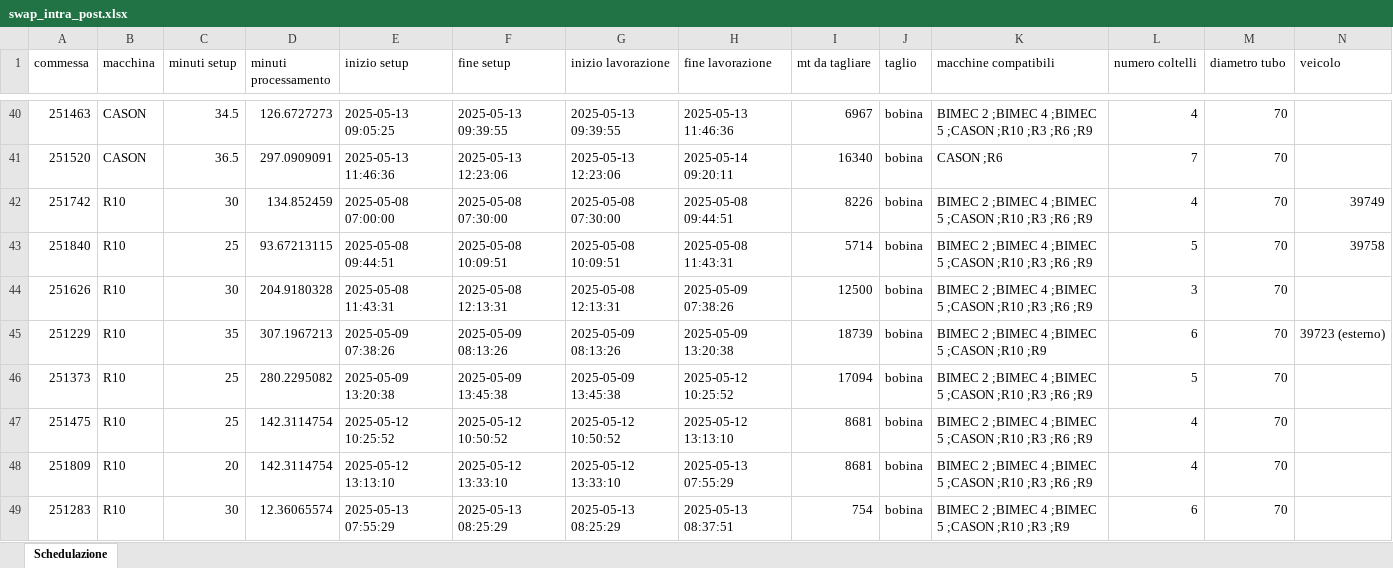
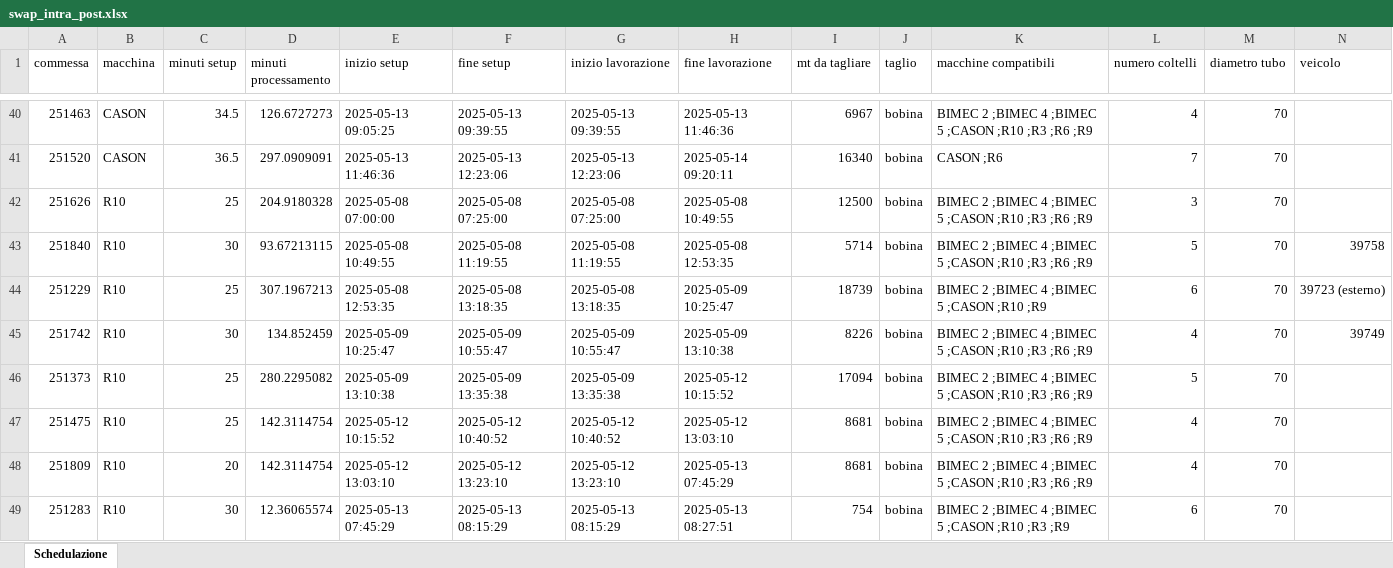
Before and after one commit to Baszonpedis/progettoIS, an Excel workbook: PS-VRP/Dati_output/swap_intra_post.xlsx, sheet Schedulazione, drawn as a sheet; only a part is shown, gaps mark what is left out; values as stored, in another font and other column widths than the file's, no borders; removed rows and columns are numbered as before the commit, all else as after; rows hold the shown columns only; the diff covers the shown part only; the diff names each change by its address in the sheet, - before the commit and + after, or states it on an @@ line.

```diff
--- a/PS-VRP/Dati_output/swap_intra_post.xlsx (sheet Schedulazione)
+++ b/PS-VRP/Dati_output/swap_intra_post.xlsx (sheet Schedulazione)
-row 42: 251742 | R10 | 30 | 134.852459 | 2025-05-08 07:00:00 | 2025-05-08 07:30:00 | 2025-05-08 07:30:00 | 2025-05-08 09:44:51 | 8226 | bobina | BIMEC 2 ;BIMEC 4 ;BIMEC 5 ;CASON ;R10 ;R3 ;R6 ;R9 | 4 | 70 | 39749
+row 42: 251626 | R10 | 25 | 204.9180328 | 2025-05-08 07:00:00 | 2025-05-08 07:25:00 | 2025-05-08 07:25:00 | 2025-05-08 10:49:55 | 12500 | bobina | BIMEC 2 ;BIMEC 4 ;BIMEC 5 ;CASON ;R10 ;R3 ;R6 ;R9 | 3 | 70
-C43 (minuti setup): 25
+C43 (minuti setup): 30
-E43 (inizio setup): 2025-05-08 09:44:51
+E43 (inizio setup): 2025-05-08 10:49:55
-F43 (fine setup): 2025-05-08 10:09:51
+F43 (fine setup): 2025-05-08 11:19:55
-G43 (inizio lavorazione): 2025-05-08 10:09:51
+G43 (inizio lavorazione): 2025-05-08 11:19:55
-H43 (fine lavorazione): 2025-05-08 11:43:31
+H43 (fine lavorazione): 2025-05-08 12:53:35
-row 44: 251626 | R10 | 30 | 204.9180328 | 2025-05-08 11:43:31 | 2025-05-08 12:13:31 | 2025-05-08 12:13:31 | 2025-05-09 07:38:26 | 12500 | bobina | BIMEC 2 ;BIMEC 4 ;BIMEC 5 ;CASON ;R10 ;R3 ;R6 ;R9 | 3 | 70
-C44 (minuti setup): 35
+C44 (minuti setup): 25
-E44 (inizio setup): 2025-05-09 07:38:26
+E44 (inizio setup): 2025-05-08 12:53:35
-F44 (fine setup): 2025-05-09 08:13:26
+F44 (fine setup): 2025-05-08 13:18:35
-G44 (inizio lavorazione): 2025-05-09 08:13:26
+G44 (inizio lavorazione): 2025-05-08 13:18:35
-H44 (fine lavorazione): 2025-05-09 13:20:38
+H44 (fine lavorazione): 2025-05-09 10:25:47
+row 45: 251742 | R10 | 30 | 134.852459 | 2025-05-09 10:25:47 | 2025-05-09 10:55:47 | 2025-05-09 10:55:47 | 2025-05-09 13:10:38 | 8226 | bobina | BIMEC 2 ;BIMEC 4 ;BIMEC 5 ;CASON ;R10 ;R3 ;R6 ;R9 | 4 | 70 | 39749
-E46 (inizio setup): 2025-05-09 13:20:38
+E46 (inizio setup): 2025-05-09 13:10:38
-F46 (fine setup): 2025-05-09 13:45:38
+F46 (fine setup): 2025-05-09 13:35:38
-G46 (inizio lavorazione): 2025-05-09 13:45:38
+G46 (inizio lavorazione): 2025-05-09 13:35:38
-H46 (fine lavorazione): 2025-05-12 10:25:52
+H46 (fine lavorazione): 2025-05-12 10:15:52
-E47 (inizio setup): 2025-05-12 10:25:52
+E47 (inizio setup): 2025-05-12 10:15:52
-F47 (fine setup): 2025-05-12 10:50:52
+F47 (fine setup): 2025-05-12 10:40:52
-G47 (inizio lavorazione): 2025-05-12 10:50:52
+G47 (inizio lavorazione): 2025-05-12 10:40:52
-H47 (fine lavorazione): 2025-05-12 13:13:10
+H47 (fine lavorazione): 2025-05-12 13:03:10
-E48 (inizio setup): 2025-05-12 13:13:10
+E48 (inizio setup): 2025-05-12 13:03:10
-F48 (fine setup): 2025-05-12 13:33:10
+F48 (fine setup): 2025-05-12 13:23:10
-G48 (inizio lavorazione): 2025-05-12 13:33:10
+G48 (inizio lavorazione): 2025-05-12 13:23:10
-H48 (fine lavorazione): 2025-05-13 07:55:29
+H48 (fine lavorazione): 2025-05-13 07:45:29
-E49 (inizio setup): 2025-05-13 07:55:29
+E49 (inizio setup): 2025-05-13 07:45:29
-F49 (fine setup): 2025-05-13 08:25:29
+F49 (fine setup): 2025-05-13 08:15:29
-G49 (inizio lavorazione): 2025-05-13 08:25:29
+G49 (inizio lavorazione): 2025-05-13 08:15:29
-H49 (fine lavorazione): 2025-05-13 08:37:51
+H49 (fine lavorazione): 2025-05-13 08:27:51
```
Also changed, not shown: 14 added rows, 14 removed rows and 187 edited cells elsewhere in this sheet, PS-VRP/Dati_output/errori_lettura.xlsx, PS-VRP/Dati_output/errori_veicoli.xlsx, 11 other files.
